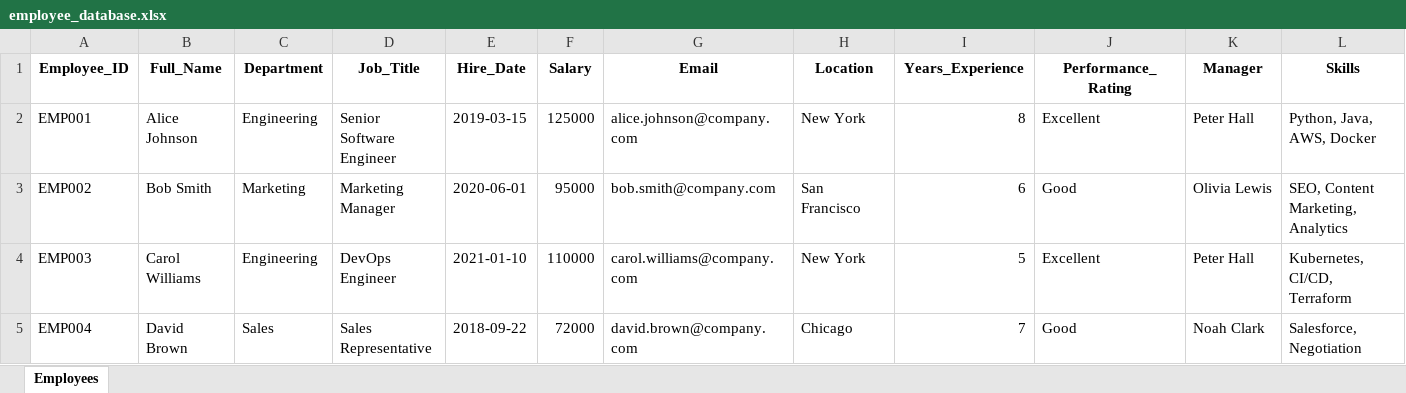
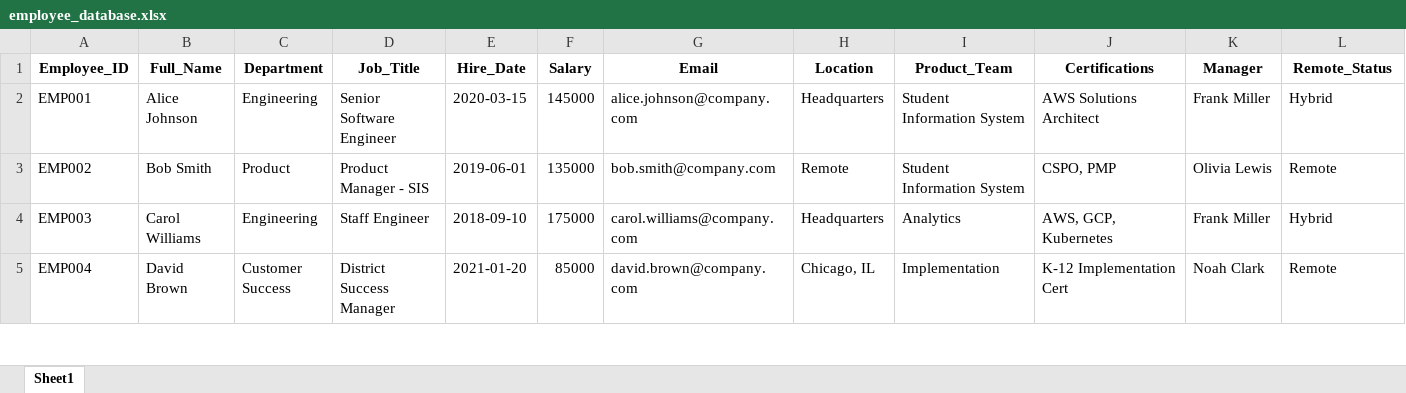
Before and after one commit to Deokumarjnu/docmind-rag, an Excel workbook: data/employee_database.xlsx, sheet Sheet1, drawn as a sheet; only a part is shown; values as stored, in another font and other column widths than the file's, no borders; the diff covers the shown part only; the diff names each change by its address in the sheet, - before the commit and + after, or states it on an @@ line.

```diff
--- a/data/employee_database.xlsx (sheet Sheet1)
+++ b/data/employee_database.xlsx (sheet Sheet1)
-sheet tab: Employees
+sheet tab: Sheet1
-I1: Years_Experience
+I1: Product_Team
-J1: Performance_Rating
+J1: Certifications
-L1: Skills
+L1: Remote_Status
-E2 (Hire_Date): 2019-03-15
+E2 (Hire_Date): 2020-03-15
-F2 (Salary): 125000
+F2 (Salary): 145000
-H2 (Location): New York
+H2 (Location): Headquarters
-I2 (Product_Team): 8
+I2 (Product_Team): Student Information System
-J2 (Certifications): Excellent
+J2 (Certifications): AWS Solutions Architect
-K2 (Manager): Peter Hall
+K2 (Manager): Frank Miller
-L2 (Remote_Status): Python, Java, AWS, Docker
+L2 (Remote_Status): Hybrid
-C3 (Department): Marketing
+C3 (Department): Product
-D3 (Job_Title): Marketing Manager
+D3 (Job_Title): Product Manager - SIS
-E3 (Hire_Date): 2020-06-01
+E3 (Hire_Date): 2019-06-01
-F3 (Salary): 95000
+F3 (Salary): 135000
-H3 (Location): San Francisco
+H3 (Location): Remote
-I3 (Product_Team): 6
+I3 (Product_Team): Student Information System
-J3 (Certifications): Good
+J3 (Certifications): CSPO, PMP
-L3 (Remote_Status): SEO, Content Marketing, Analytics
+L3 (Remote_Status): Remote
-D4 (Job_Title): DevOps Engineer
+D4 (Job_Title): Staff Engineer
-E4 (Hire_Date): 2021-01-10
+E4 (Hire_Date): 2018-09-10
-F4 (Salary): 110000
+F4 (Salary): 175000
-H4 (Location): New York
+H4 (Location): Headquarters
-I4 (Product_Team): 5
+I4 (Product_Team): Analytics
-J4 (Certifications): Excellent
+J4 (Certifications): AWS, GCP, Kubernetes
-K4 (Manager): Peter Hall
+K4 (Manager): Frank Miller
-L4 (Remote_Status): Kubernetes, CI/CD, Terraform
+L4 (Remote_Status): Hybrid
-C5 (Department): Sales
+C5 (Department): Customer Success
-D5 (Job_Title): Sales Representative
+D5 (Job_Title): District Success Manager
-E5 (Hire_Date): 2018-09-22
+E5 (Hire_Date): 2021-01-20
-F5 (Salary): 72000
+F5 (Salary): 85000
-H5 (Location): Chicago
+H5 (Location): Chicago, IL
-I5 (Product_Team): 7
+I5 (Product_Team): Implementation
-J5 (Certifications): Good
+J5 (Certifications): K-12 Implementation Cert
-L5 (Remote_Status): Salesforce, Negotiation
+L5 (Remote_Status): Remote
```
Also changed, not shown: 133 edited cells elsewhere in this sheet, 3 other files.
